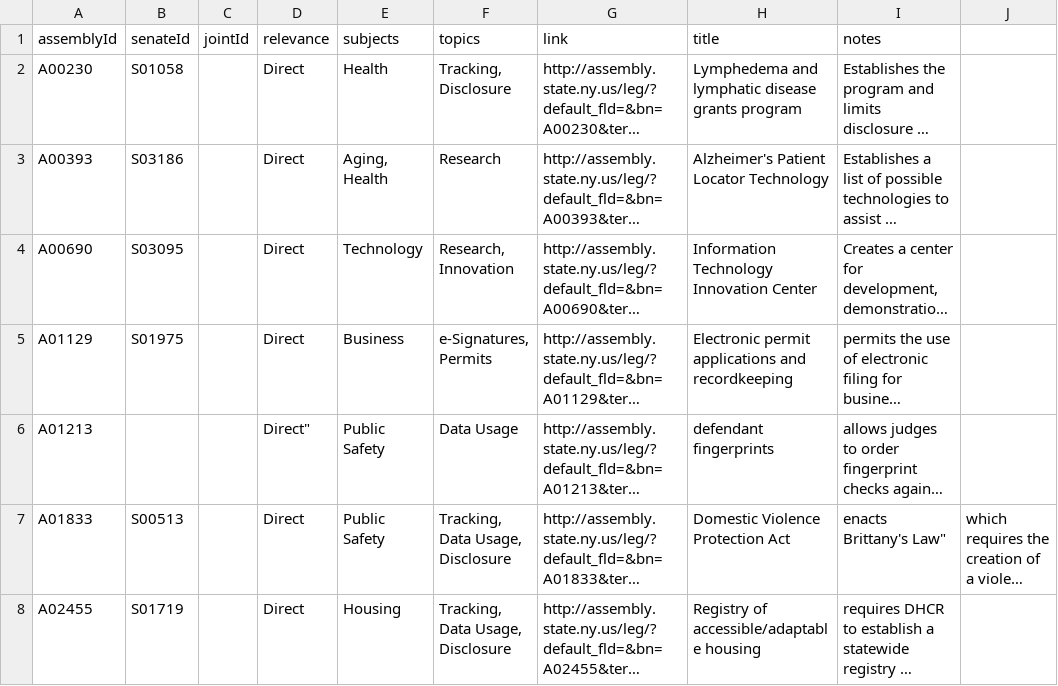
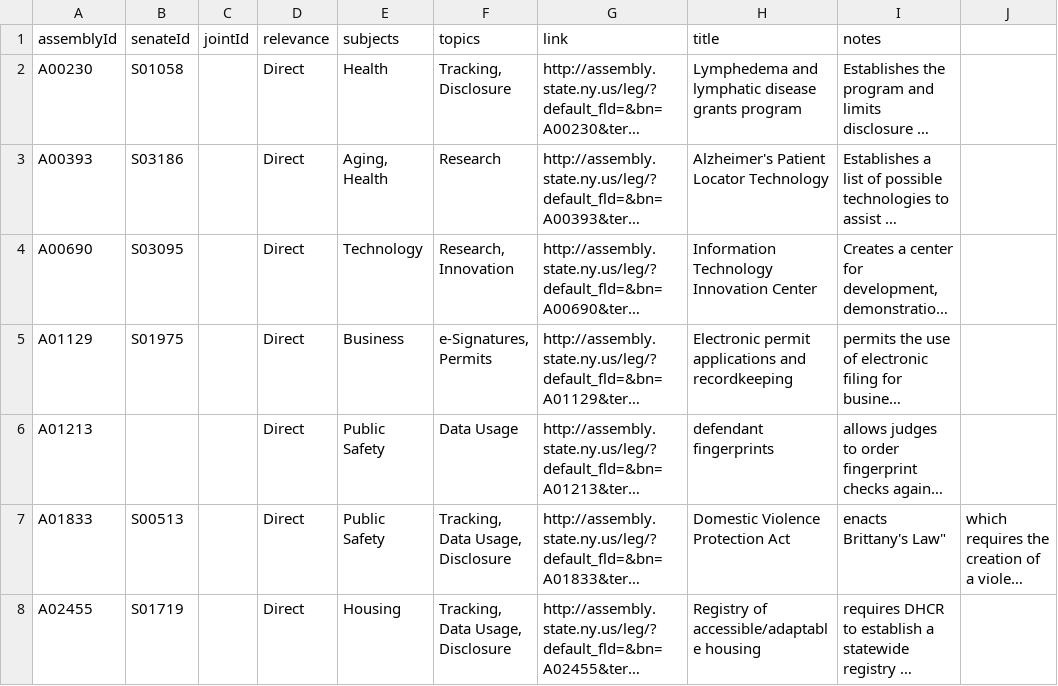
Before and after one commit to technickle/open-data-resources, a CSV file: legislation/legislative-actions.csv, drawn as a sheet; only a part is shown; long unchanged cells end in …; the diff names each change by its address in the sheet, - before the commit and + after, or states it on an @@ line.

Commit message:
Update legislative-actions.csv

```diff
--- a/legislation/legislative-actions.csv
+++ b/legislation/legislative-actions.csv
-D6 (relevance): Direct"
+D6 (relevance): Direct
```
